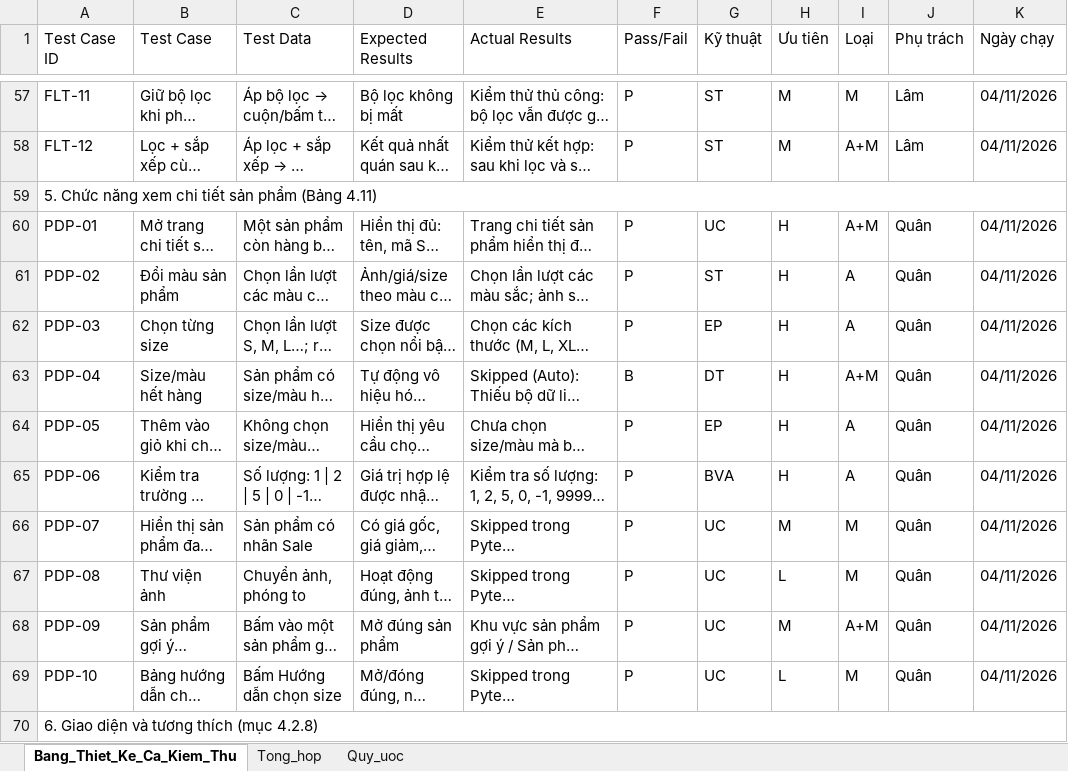
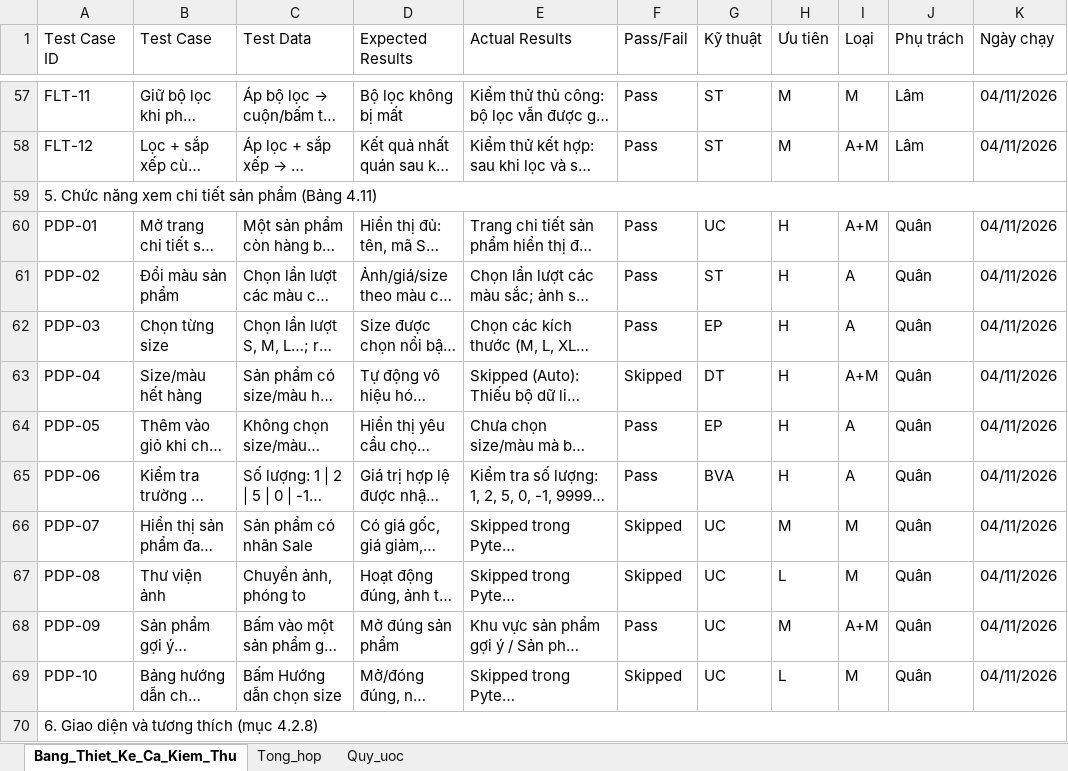
Before and after one commit to trungrtr/KTPM_Nhom17, an Excel workbook: docs/Test_case_Nhom17_Coolmate_Selenium.xlsx, sheet Bang_Thiet_Ke_Ca_Kiem_Thu, drawn as a sheet; only a part is shown, gaps mark what is left out; long unchanged cells end in …; values as stored, in another font and other column widths than the file's, no cell formats; the diff covers the shown part only; the diff names each change by its address in the sheet, - before the commit and + after, or states it on an @@ line.

Commit message:
Cap nhat nhan Skipped nen vang va Pass nen xanh cho 120 test case

```diff
--- a/docs/Test_case_Nhom17_Coolmate_Selenium.xlsx (sheet Bang_Thiet_Ke_Ca_Kiem_Thu)
+++ b/docs/Test_case_Nhom17_Coolmate_Selenium.xlsx (sheet Bang_Thiet_Ke_Ca_Kiem_Thu)
-F57:F58 (Pass/Fail): P
+F57:F58 (Pass/Fail): Pass
-F60:F62 (Pass/Fail): P
+F60:F62 (Pass/Fail): Pass
-F63 (Pass/Fail): B
+F63 (Pass/Fail): Skipped
-F64:F65 (Pass/Fail): P
+F64:F65 (Pass/Fail): Pass
-F66:F67 (Pass/Fail): P
+F66:F67 (Pass/Fail): Skipped
-F68 (Pass/Fail): P
+F68 (Pass/Fail): Pass
-F69 (Pass/Fail): P
+F69 (Pass/Fail): Skipped
```
Also changed, not shown: 108 edited cells elsewhere in this sheet, sheet Tong_hop, cell formats, results/Test_case_Nhom17_Coolmate_Selenium (1).xlsx, results/test_result.xlsx, 3 other files.
